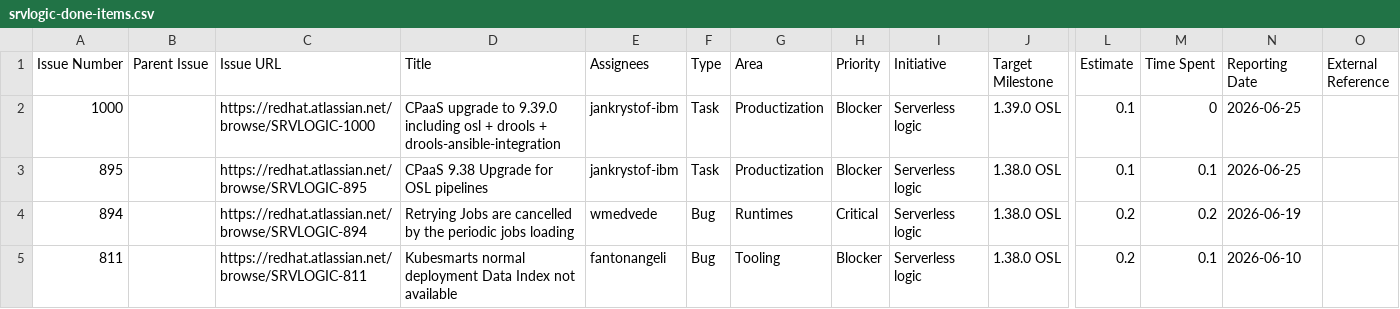
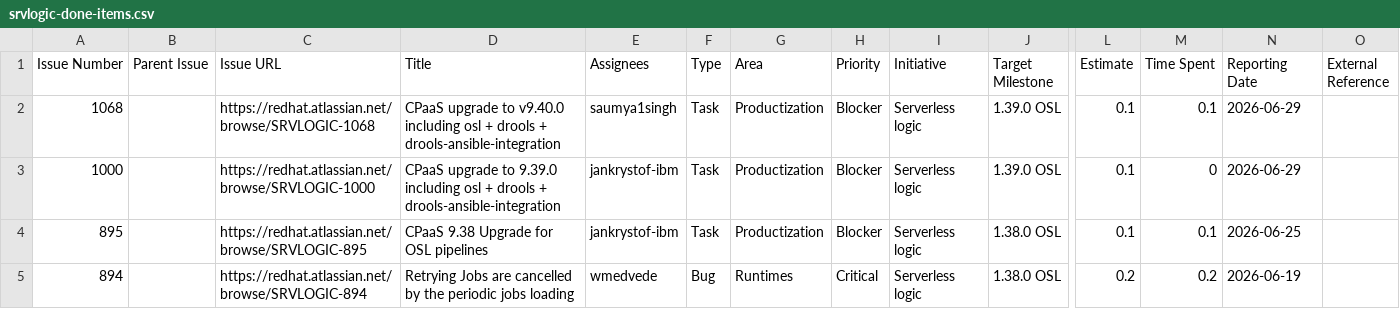
Before and after one commit to kubesmarts/pm-automations, a CSV file: exports/srvlogic-done-items.csv, drawn as a sheet; only a part is shown, gaps mark what is left out; the shorter side is filled out with more unchanged rows; addresses are those after the commit; rows hold the shown columns only; the diff names each change by its address in the sheet, - before the commit and + after, or states it on an @@ line.

```diff
--- a/exports/srvlogic-done-items.csv
+++ b/exports/srvlogic-done-items.csv
+row 2: 1068 |  | https://redhat.atlassian.net/browse/SRVLOGIC-1068 | CPaaS upgrade to v9.40.0 including osl + drools + drools-ansible-integration | saumya1singh | Task | Productization | Blocker | Serverless logic | 1.39.0 OSL | 0.1 | 0.1 | 2026-06-29
-N3 (Reporting Date): 2026-06-25
+N3 (Reporting Date): 2026-06-29
```
Also changed, not shown: exports/srvlogic-active-items.csv.
